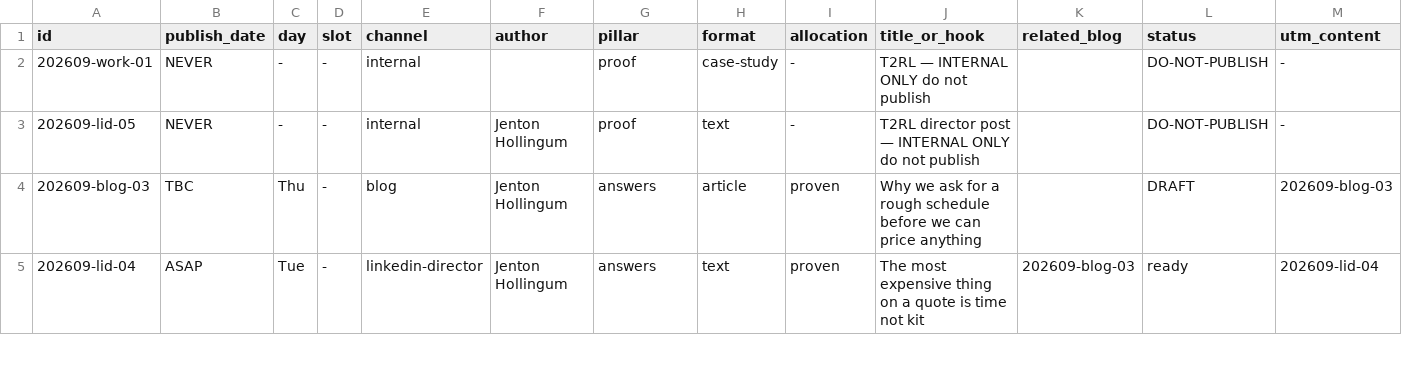
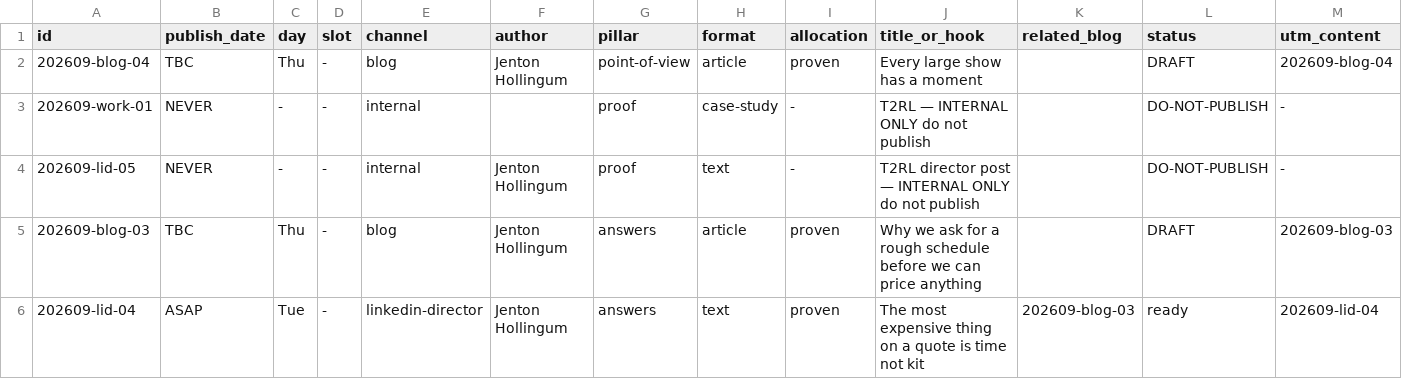
Before and after one commit to jenton93/6D-Social-Media, a CSV file: calendar/content-calendar.csv, drawn as a sheet; only a part is shown; rows hold the shown columns only; the diff names each change by its address in the sheet, - before the commit and + after, or states it on an @@ line.

```diff
--- a/calendar/content-calendar.csv
+++ b/calendar/content-calendar.csv
+row 2: 202609-blog-04 | TBC | Thu | - | blog | Jenton Hollingum | point-of-view | article | proven | Every large show has a moment |  | DRAFT | 202609-blog-04
```
Also changed, not shown: 4 other files.
